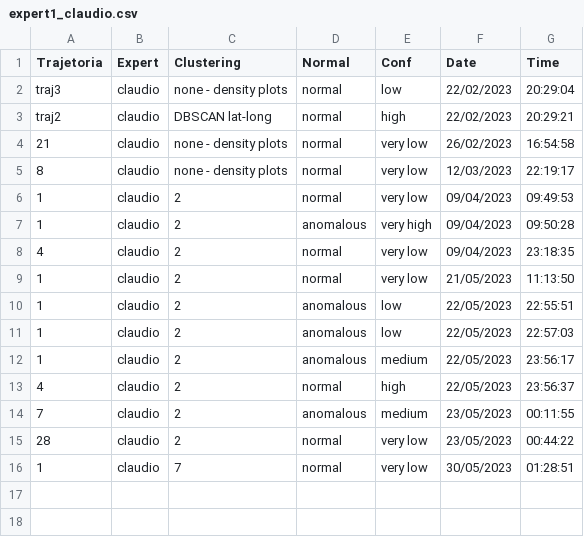
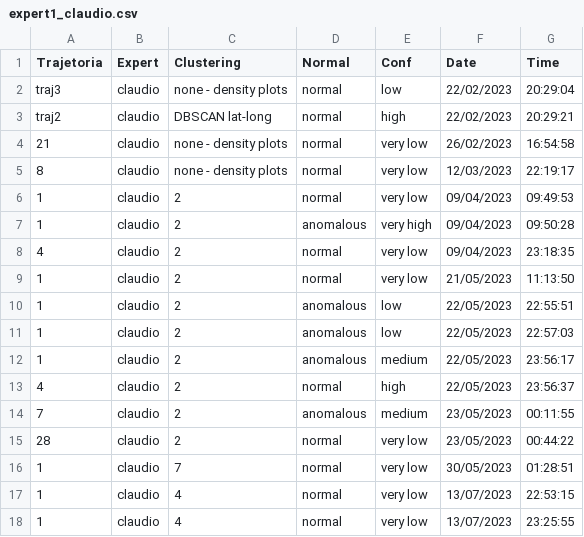
Before and after one commit to UFFeScience/instructor, a CSV file: static/expertFiles/expert1_claudio.csv, drawn as a sheet.

```diff
--- a/static/expertFiles/expert1_claudio.csv
+++ b/static/expertFiles/expert1_claudio.csv
@@ -16 +16,3 @@ traj2,claudio,DBSCAN lat-long,normal,high,22/02/2023,20:29:21
 1,claudio,7,normal,very low,30/05/2023,01:28:51
+1,claudio,4,normal,very low,13/07/2023,22:53:15
+1,claudio,4,normal,very low,13/07/2023,23:25:55
```
Also changed, not shown: static/expertFiles/expert7_renan.csv, static/expertFiles/expert_full.csv, 2 other files.
